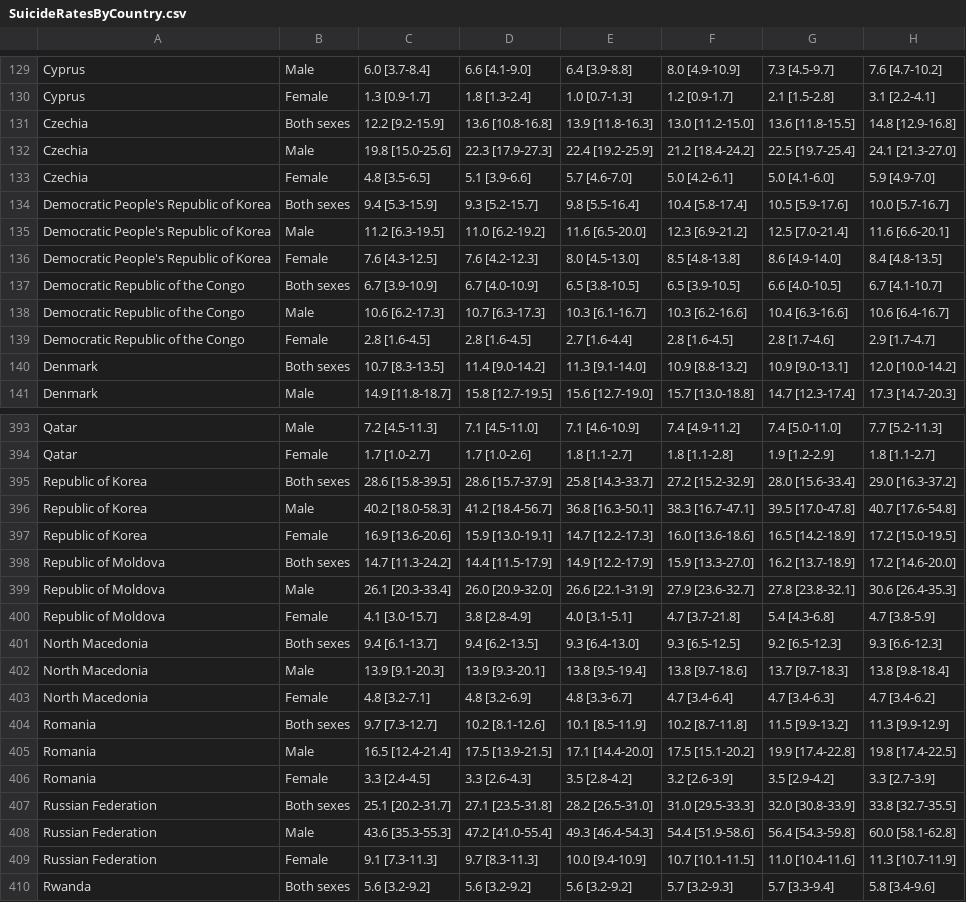
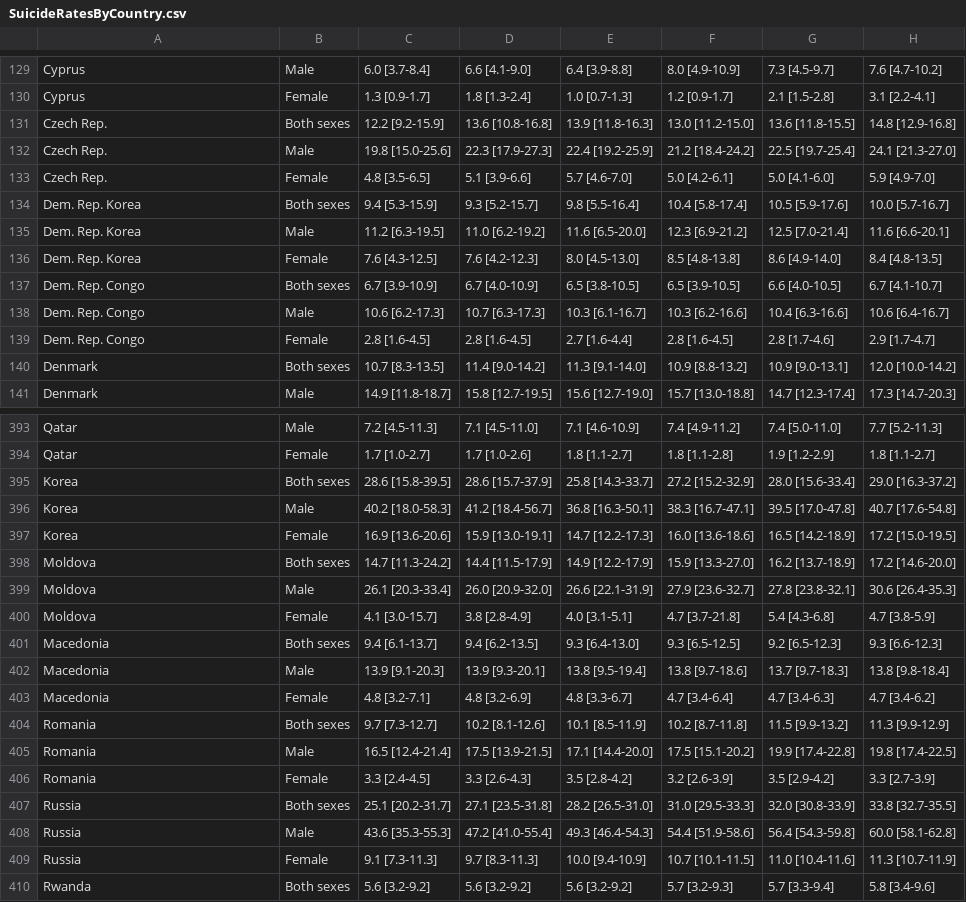
Before and after one commit to stat231-f21/blog_the-hogwarts-hammers, a CSV file: data/SuicideRatesByCountry.csv, drawn as a sheet; only a part is shown, gaps mark what is left out; the diff covers the shown part only; the diff names each change by its address in the sheet, - before the commit and + after, or states it on an @@ line.

```diff
--- a/data/SuicideRatesByCountry.csv
+++ b/data/SuicideRatesByCountry.csv
-A131:A133: Czechia
+A131:A133: Czech Rep.
-A134:A136: Democratic People's Republic of Korea
+A134:A136: Dem. Rep. Korea
-A137:A139: Democratic Republic of the Congo
+A137:A139: Dem. Rep. Congo
-A395:A397: Republic of Korea
+A395:A397: Korea
-A398:A400: Republic of Moldova
+A398:A400: Moldova
-A401:A403: North Macedonia
+A401:A403: Macedonia
-A407:A409: Russian Federation
+A407:A409: Russia
```
Also changed, not shown: 54 edited cells elsewhere in this file, 15 other files.
